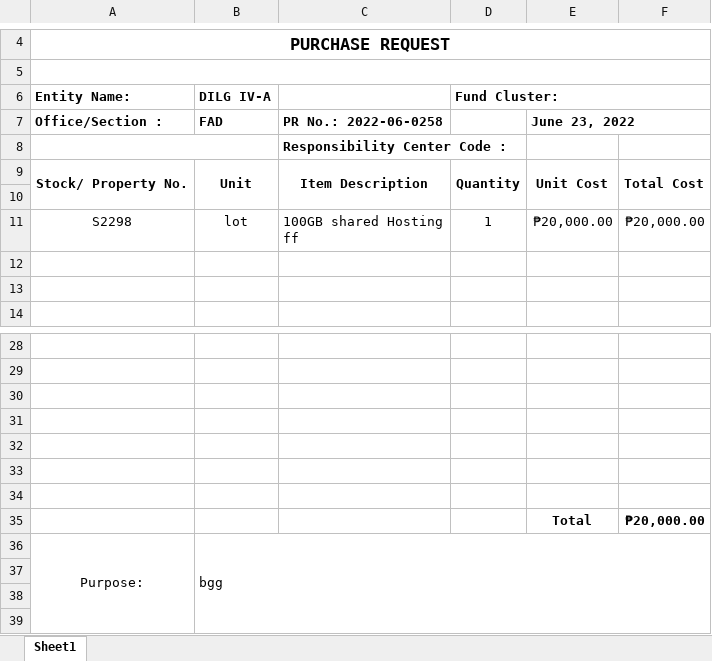
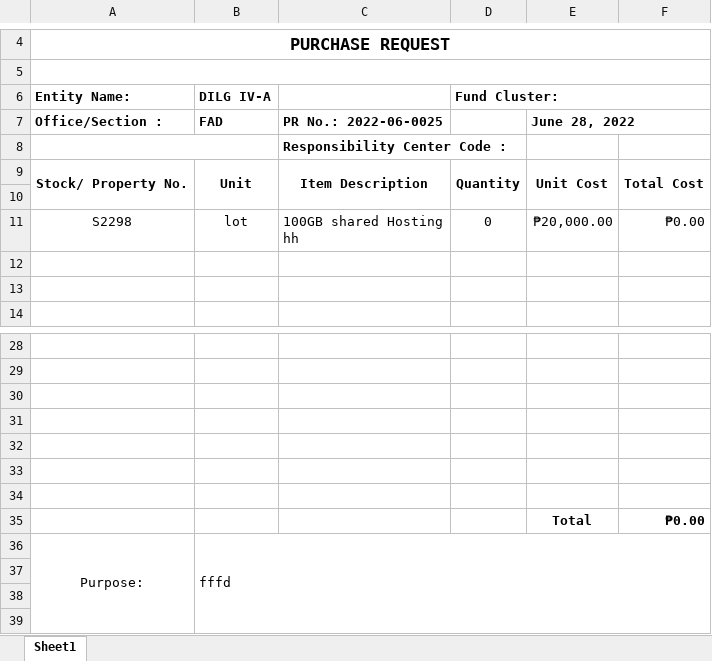
Before and after one commit to itskimeng/fas2020, an Excel workbook: export_pr.xlsx, sheet Sheet1, drawn as a sheet; only a part is shown, gaps mark what is left out; values as stored, in another font and other column widths than the file's, no borders; ↵ is a line break in a cell; the diff names each change by its address in the sheet, - before the commit and + after, or states it on an @@ line.

```diff
--- a/export_pr.xlsx (sheet Sheet1)
+++ b/export_pr.xlsx (sheet Sheet1)
-C7: PR No.: 2022-06-0258
+C7: PR No.: 2022-06-0025
-E7: June 23, 2022
+E7: June 28, 2022
-C11: 100GB shared Hosting ↵ ff
+C11: 100GB shared Hosting ↵ hh
-D11 (Fund Cluster:): 1
+D11 (Fund Cluster:): 0
-F11: ₱20,000.00
+F11: ₱0.00
-F35: ₱20,000.00
+F35: ₱0.00
-B36 (DILG IV-A): bgg
+B36 (DILG IV-A): fffd
```
Also changed, not shown: procurement_export_abstract.xlsx, 3 other files.
